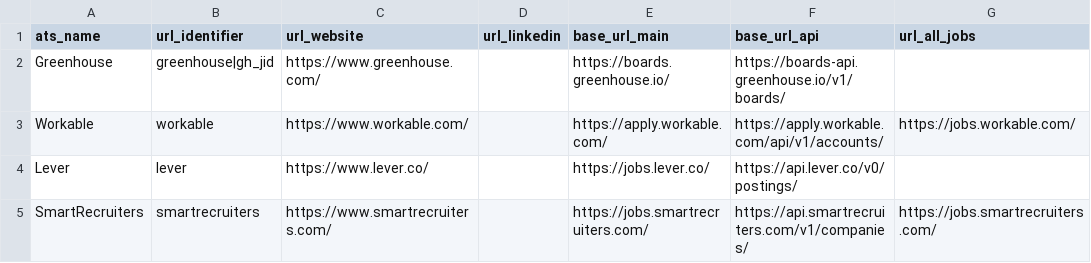
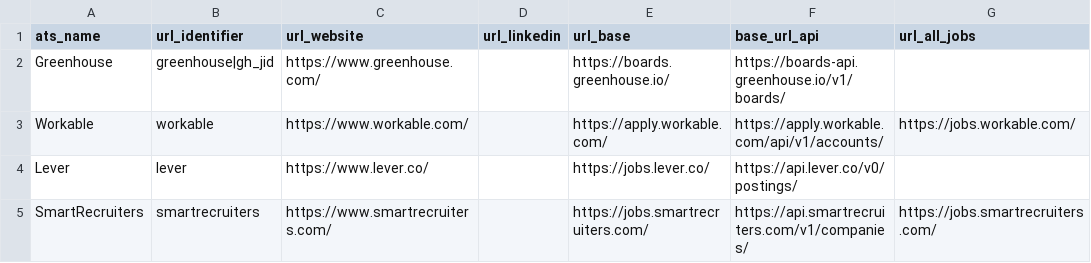
Before and after one commit to Ches-ctrl/Cheddar, a CSV file: storage/csv/ats_systems.csv, drawn as a sheet; only a part is shown; the diff names each change by its address in the sheet, - before the commit and + after, or states it on an @@ line.

Commit message:
changing instances of base_url_main to url_base for ATS model

```diff
--- a/storage/csv/ats_systems.csv
+++ b/storage/csv/ats_systems.csv
-E1: base_url_main
+E1: url_base
```
Also changed, not shown: 13 other files.
